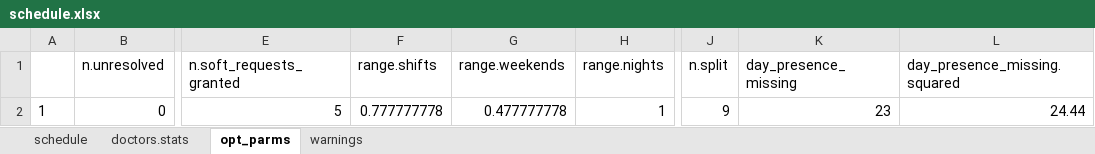
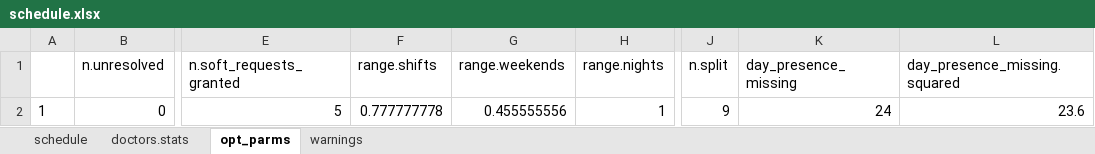
Before and after one commit to andbgr/doctor_scheduling, an Excel workbook: example/schedule.xlsx, sheet opt_parms, drawn as a sheet; only a part is shown, gaps mark what is left out; values as stored, in another font and other column widths than the file's, no borders; the diff names each change by its address in the sheet, - before the commit and + after, or states it on an @@ line.

```diff
--- a/example/schedule.xlsx (sheet opt_parms)
+++ b/example/schedule.xlsx (sheet opt_parms)
-G2 (range.weekends): 0.477777778
+G2 (range.weekends): 0.455555556
-K2 (day_presence_missing): 23
+K2 (day_presence_missing): 24
-L2 (day_presence_missing.squared): 24.44
+L2 (day_presence_missing.squared): 23.6
```
Also changed, not shown: sheet schedule, sheet doctors.stats, sheet warnings.
